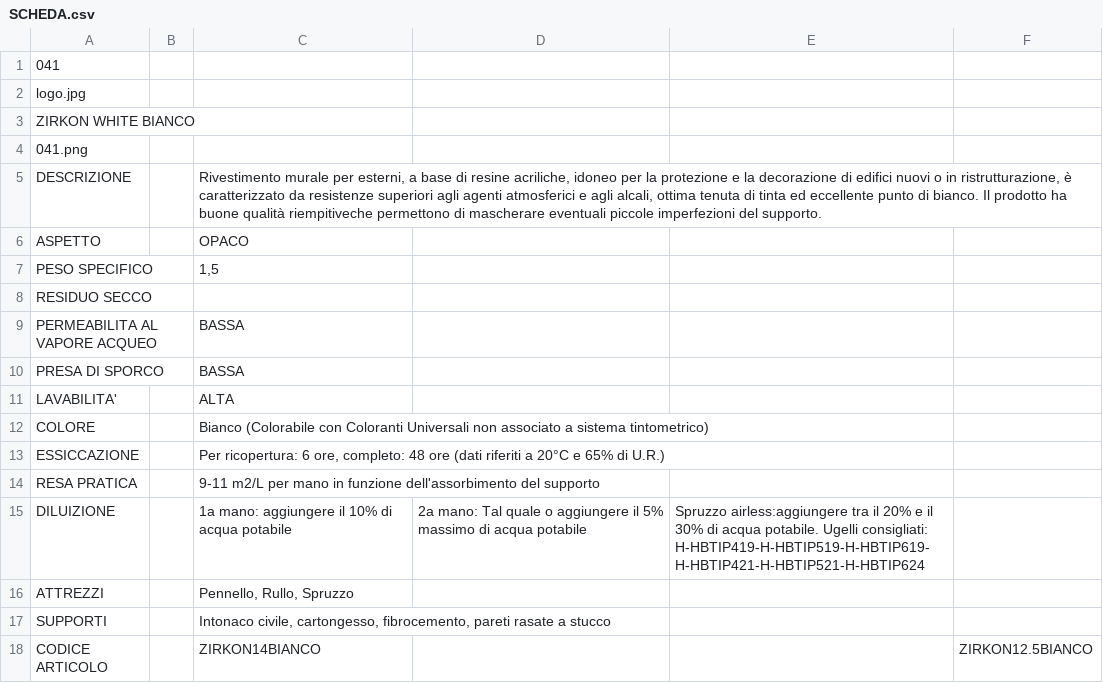
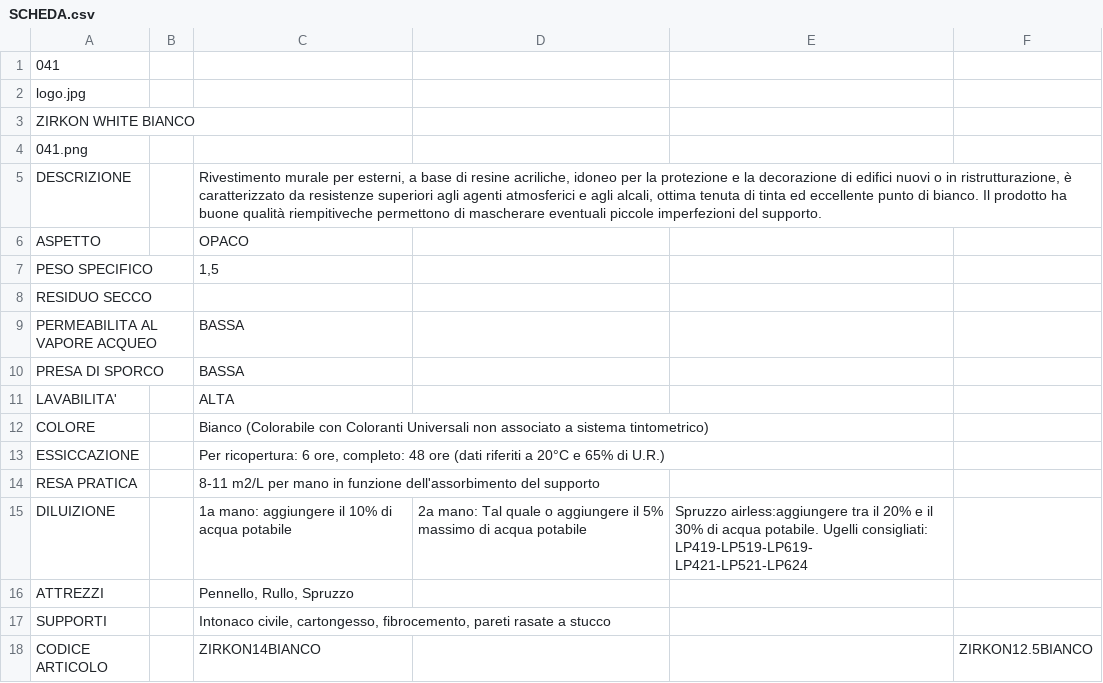
Before and after one commit to RobertoITA/SitoSchede, a CSV file: SitoSchede/pro_ita/PRODOTTI/041/SCHEDA.csv, drawn as a sheet.

```diff
--- a/SitoSchede/pro_ita/PRODOTTI/041/SCHEDA.csv
+++ b/SitoSchede/pro_ita/PRODOTTI/041/SCHEDA.csv
@@ -13,4 +13,4 @@ COLORE;;Bianco (Colorabile con Coloranti Universali non associato a sistema tint
 ESSICCAZIONE;;	Per ricopertura: 6 ore, completo: 48 ore (dati riferiti a 20°C e 65% di U.R.)
-RESA PRATICA;;	9-11 m2/L per mano in funzione dell'assorbimento del supporto
-DILUIZIONE;;1a mano: aggiungere il 10% di acqua potabile;2a mano: Tal quale o aggiungere il 5% massimo di acqua potabile;Spruzzo airless:aggiungere tra il 20% e il 30% di acqua potabile. Ugelli consigliati: H-HBTIP419-H-HBTIP519-H-HBTIP619- H-HBTIP421-H-HBTIP521-H-HBTIP624
+RESA PRATICA;;8-11 m2/L per mano in funzione dell'assorbimento del supporto
+DILUIZIONE;;1a mano: aggiungere il 10% di acqua potabile;2a mano: Tal quale o aggiungere il 5% massimo di acqua potabile;Spruzzo airless:aggiungere tra il 20% e il 30% di acqua potabile. Ugelli consigliati: LP419-LP519-LP619- LP421-LP521-LP624
 ATTREZZI;;	Pennello, Rullo, Spruzzo
```
Also changed, not shown: SitoSchede/pro_ita/PRODOTTI/042/SCHEDA.csv, SitoSchede/pro_ita/PRODOTTI/044/SCHEDA.csv, 43 other files.
